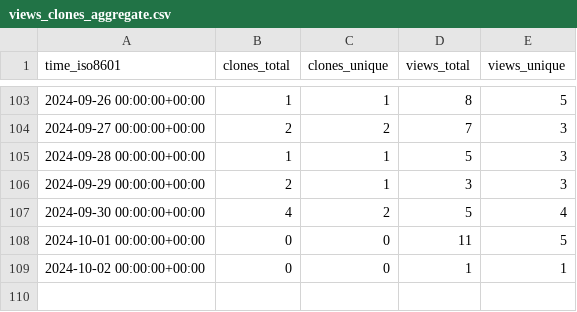
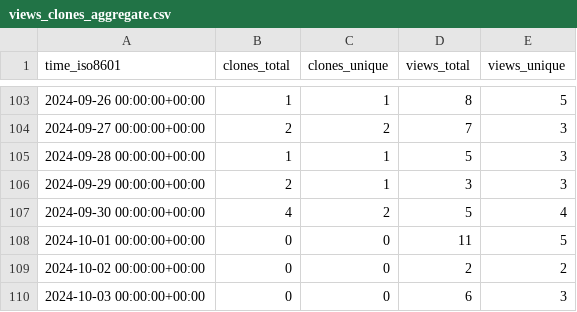
Before and after one commit to vishal2376/git-coach, a CSV file: vishal2376/git-coach/ghrs-data/views_clones_aggregate.csv, drawn as a sheet; only a part is shown, gaps mark what is left out.

```diff
--- a/vishal2376/git-coach/ghrs-data/views_clones_aggregate.csv
+++ b/vishal2376/git-coach/ghrs-data/views_clones_aggregate.csv
@@ -108,2 +108,3 @@ time_iso8601,clones_total,clones_unique,views_total,views_unique
 2024-10-01 00:00:00+00:00,0,0,11,5
-2024-10-02 00:00:00+00:00,0,0,1,1
+2024-10-02 00:00:00+00:00,0,0,2,2
+2024-10-03 00:00:00+00:00,0,0,6,3
```
Also changed, not shown: 1 other file.
